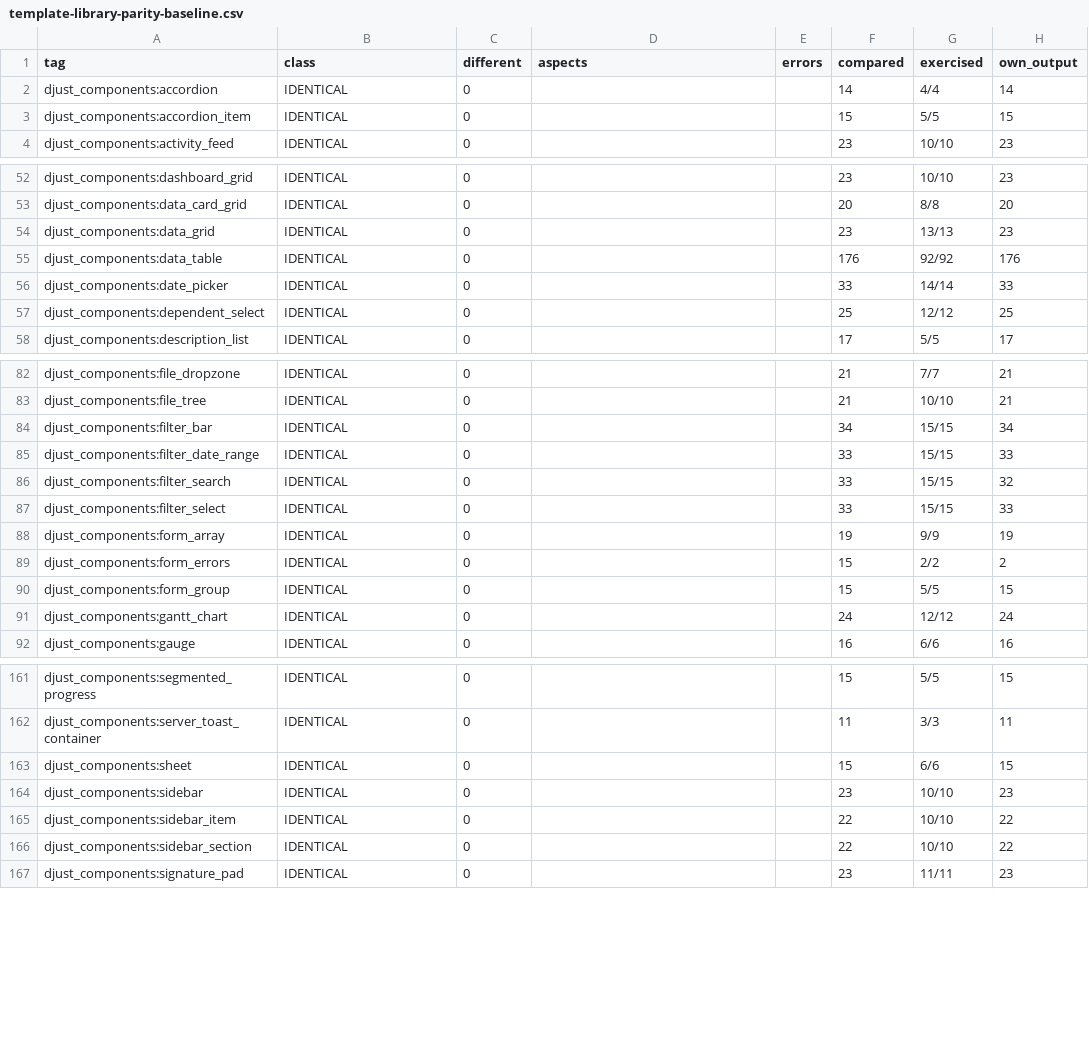
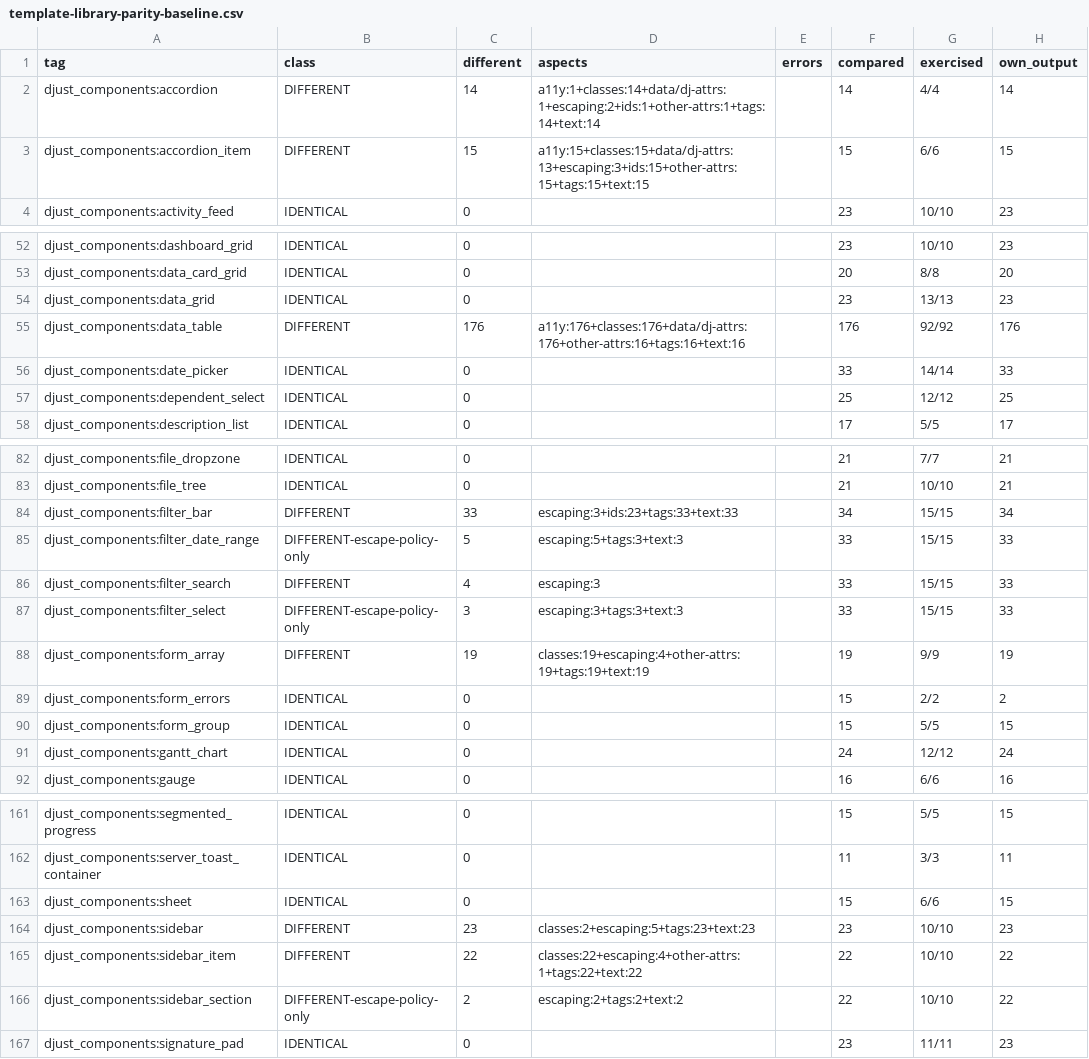
Before and after one commit to djust-org/djust, a CSV file: scripts/template-library-parity-baseline.csv, drawn as a sheet; only a part is shown, gaps mark what is left out; the diff covers the shown part only.

```diff
--- a/scripts/template-library-parity-baseline.csv
+++ b/scripts/template-library-parity-baseline.csv
@@ -1,4 +1,4 @@
 tag,class,different,aspects,errors,compared,exercised,own_output
-djust_components:accordion,IDENTICAL,0,,,14,4/4,14
-djust_components:accordion_item,IDENTICAL,0,,,15,5/5,15
+djust_components:accordion,DIFFERENT,14,a11y:1+classes:14+data/dj-attrs:1+escaping:2+ids:1+other-attrs:1+tags:14+text:14,,14,4/4,14
+djust_components:accordion_item,DIFFERENT,15,a11y:15+classes:15+data/dj-attrs:13+escaping:3+ids:15+other-attrs:15+tags:15+text:15,,15,6/6,15
 djust_components:activity_feed,IDENTICAL,0,,,23,10/10,23
@@ -54,3 +54,3 @@ djust_components:data_card_grid,IDENTICAL,0,,,20,8/8,20
 djust_components:data_grid,IDENTICAL,0,,,23,13/13,23
-djust_components:data_table,IDENTICAL,0,,,176,92/92,176
+djust_components:data_table,DIFFERENT,176,a11y:176+classes:176+data/dj-attrs:176+other-attrs:16+tags:16+text:16,,176,92/92,176
 djust_components:date_picker,IDENTICAL,0,,,33,14/14,33
@@ -83,7 +83,7 @@ djust_components:file_dropzone,IDENTICAL,0,,,21,7/7,21
 djust_components:file_tree,IDENTICAL,0,,,21,10/10,21
-djust_components:filter_bar,IDENTICAL,0,,,34,15/15,34
-djust_components:filter_date_range,IDENTICAL,0,,,33,15/15,33
-djust_components:filter_search,IDENTICAL,0,,,33,15/15,32
-djust_components:filter_select,IDENTICAL,0,,,33,15/15,33
-djust_components:form_array,IDENTICAL,0,,,19,9/9,19
+djust_components:filter_bar,DIFFERENT,33,escaping:3+ids:23+tags:33+text:33,,34,15/15,34
+djust_components:filter_date_range,DIFFERENT-escape-policy-only,5,escaping:5+tags:3+text:3,,33,15/15,33
+djust_components:filter_search,DIFFERENT,4,escaping:3,,33,15/15,33
+djust_components:filter_select,DIFFERENT-escape-policy-only,3,escaping:3+tags:3+text:3,,33,15/15,33
+djust_components:form_array,DIFFERENT,19,classes:19+escaping:4+other-attrs:19+tags:19+text:19,,19,9/9,19
 djust_components:form_errors,IDENTICAL,0,,,15,2/2,2
@@ -163,5 +163,5 @@ djust_components:server_toast_container,IDENTICAL,0,,,11,3/3,11
 djust_components:sheet,IDENTICAL,0,,,15,6/6,15
-djust_components:sidebar,IDENTICAL,0,,,23,10/10,23
-djust_components:sidebar_item,IDENTICAL,0,,,22,10/10,22
-djust_components:sidebar_section,IDENTICAL,0,,,22,10/10,22
+djust_components:sidebar,DIFFERENT,23,classes:2+escaping:5+tags:23+text:23,,23,10/10,23
+djust_components:sidebar_item,DIFFERENT,22,classes:22+escaping:4+other-attrs:1+tags:22+text:22,,22,10/10,22
+djust_components:sidebar_section,DIFFERENT-escape-policy-only,2,escaping:2+tags:2+text:2,,22,10/10,22
 djust_components:signature_pad,IDENTICAL,0,,,23,11/11,23
```
Also changed, not shown: 24 edited cells elsewhere in this file, 36 other files.
